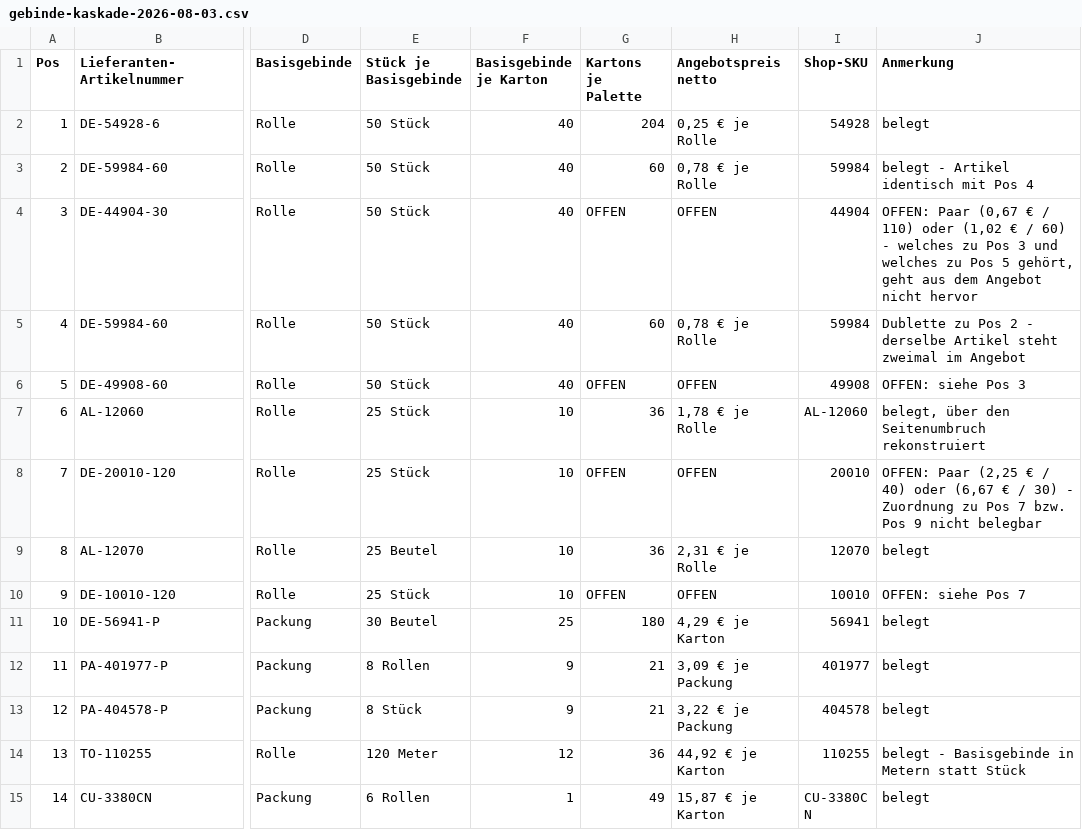
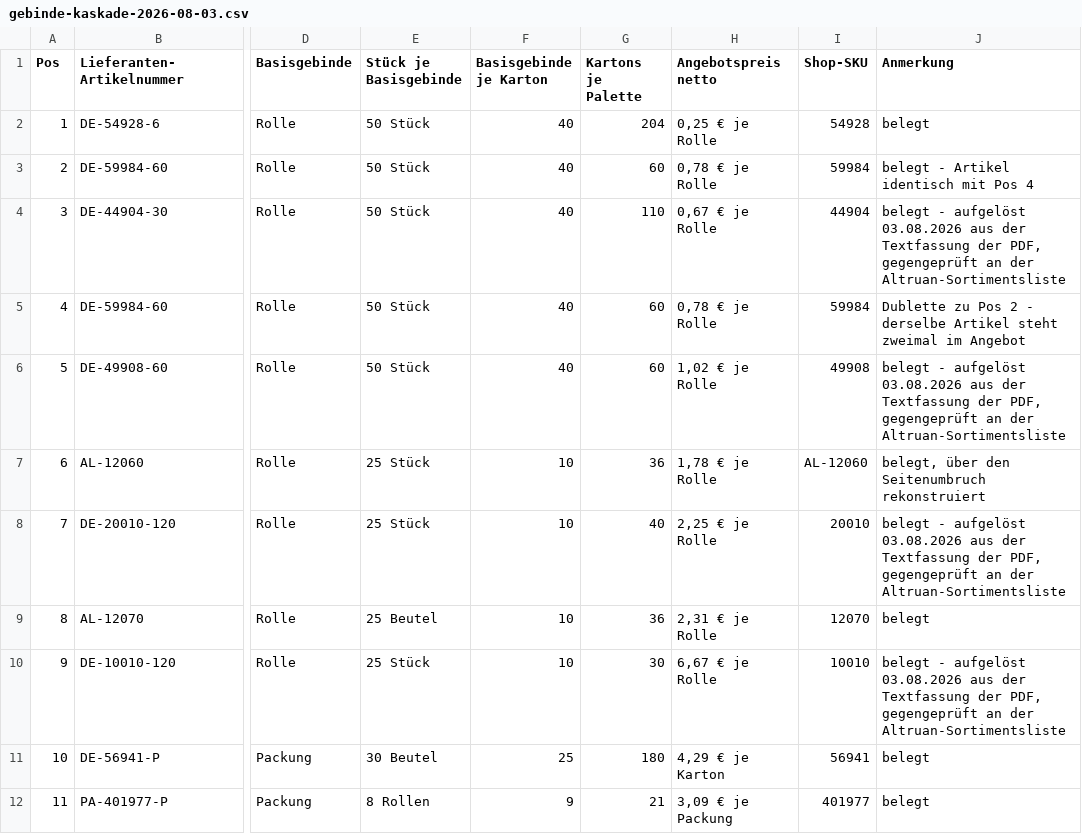
Before and after one commit to buttje-web/buttje-shop-comingsoon, a CSV file: outputs/gebinde-kaskade-2026-08-03.csv, drawn as a sheet; only a part is shown, gaps mark what is left out; the shorter side is filled out with more unchanged rows; the diff names each change by its address in the sheet, - before the commit and + after, or states it on an @@ line.

```diff
--- a/outputs/gebinde-kaskade-2026-08-03.csv
+++ b/outputs/gebinde-kaskade-2026-08-03.csv
-G4 (Kartons je Palette): OFFEN
+G4 (Kartons je Palette): 110
-H4 (Angebotspreis netto): OFFEN
+H4 (Angebotspreis netto): 0,67 € je Rolle
-J4 (Anmerkung): OFFEN: Paar (0,67 € / 110) oder (1,02 € / 60) - welches zu Pos 3 und welches zu Pos 5 gehört, geht aus dem Angebot nicht hervor
+J4 (Anmerkung): belegt - aufgelöst 03.08.2026 aus der Textfassung der PDF, gegengeprüft an der Altruan-Sortimentsliste
-G6 (Kartons je Palette): OFFEN
+G6 (Kartons je Palette): 60
-H6 (Angebotspreis netto): OFFEN
+H6 (Angebotspreis netto): 1,02 € je Rolle
-J6 (Anmerkung): OFFEN: siehe Pos 3
+J6 (Anmerkung): belegt - aufgelöst 03.08.2026 aus der Textfassung der PDF, gegengeprüft an der Altruan-Sortimentsliste
-G8 (Kartons je Palette): OFFEN
+G8 (Kartons je Palette): 40
-H8 (Angebotspreis netto): OFFEN
+H8 (Angebotspreis netto): 2,25 € je Rolle
-J8 (Anmerkung): OFFEN: Paar (2,25 € / 40) oder (6,67 € / 30) - Zuordnung zu Pos 7 bzw. Pos 9 nicht belegbar
+J8 (Anmerkung): belegt - aufgelöst 03.08.2026 aus der Textfassung der PDF, gegengeprüft an der Altruan-Sortimentsliste
-G10 (Kartons je Palette): OFFEN
+G10 (Kartons je Palette): 30
-H10 (Angebotspreis netto): OFFEN
+H10 (Angebotspreis netto): 6,67 € je Rolle
-J10 (Anmerkung): OFFEN: siehe Pos 7
+J10 (Anmerkung): belegt - aufgelöst 03.08.2026 aus der Textfassung der PDF, gegengeprüft an der Altruan-Sortimentsliste
```
